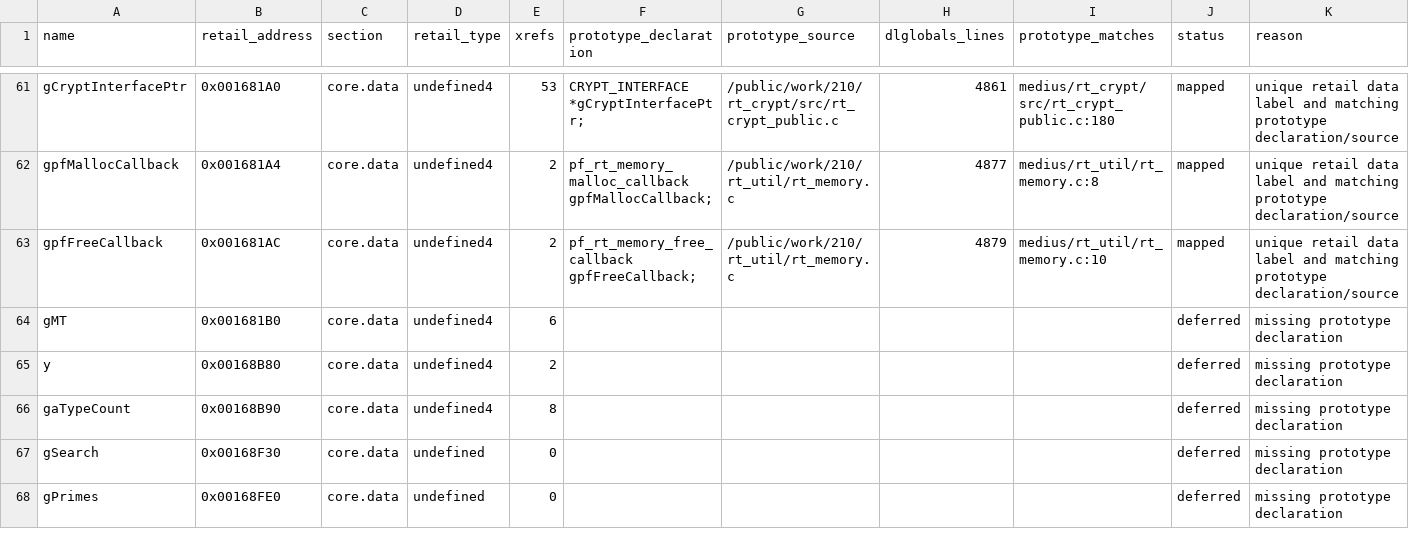
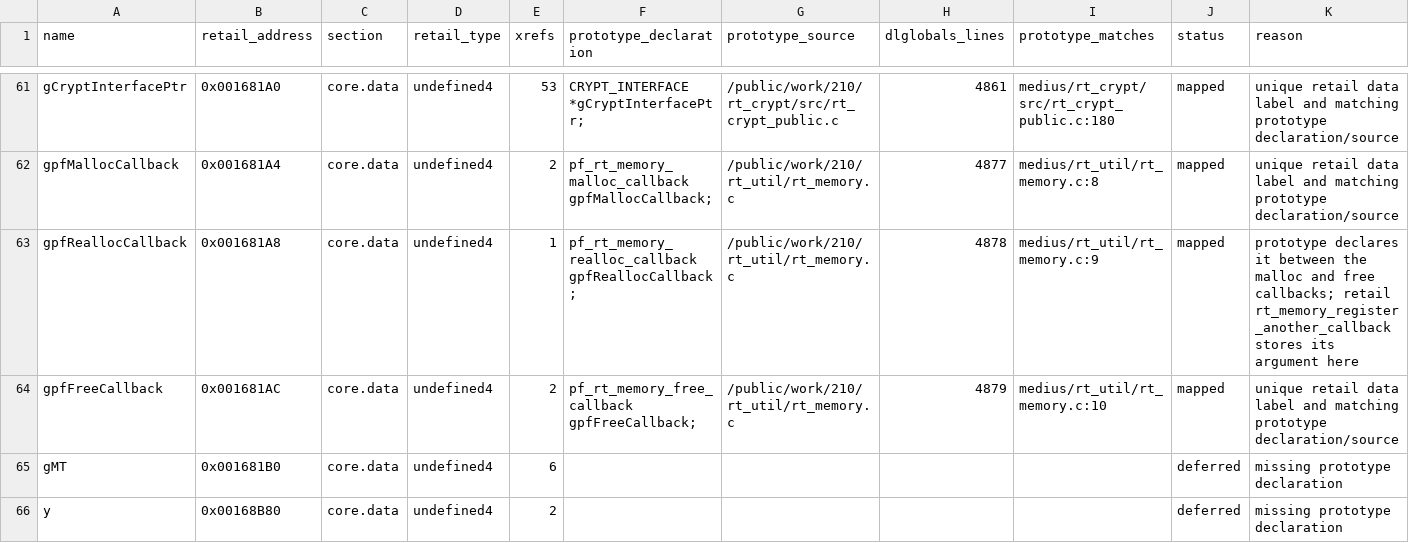
Before and after one commit to ProjectRYNO/ratchet-project, a CSV file: src/games/dl/DOCS/symbols/GLOBAL_VARIABLES.csv, drawn as a sheet; only a part is shown, gaps mark what is left out; the shorter side is filled out with more unchanged rows; the diff names each change by its address in the sheet, - before the commit and + after, or states it on an @@ line.

Commit message:
feat(medius): byte-matched 37 of 1,462 (2.53%) functions

```diff
--- a/src/games/dl/DOCS/symbols/GLOBAL_VARIABLES.csv
+++ b/src/games/dl/DOCS/symbols/GLOBAL_VARIABLES.csv
+row 63: gpfReallocCallback | 0x001681A8 | core.data | undefined4 | 1 | pf_rt_memory_realloc_callback gpfReallocCallback; | /public/work/210/rt_util/rt_memory.c | 4878 | medius/rt_util/rt_memory.c:9 | mapped | prototype declares it between the malloc and free callbacks; retail rt_memory_register_another_callback stores its argument here
```
Also changed, not shown: 23 other files.
